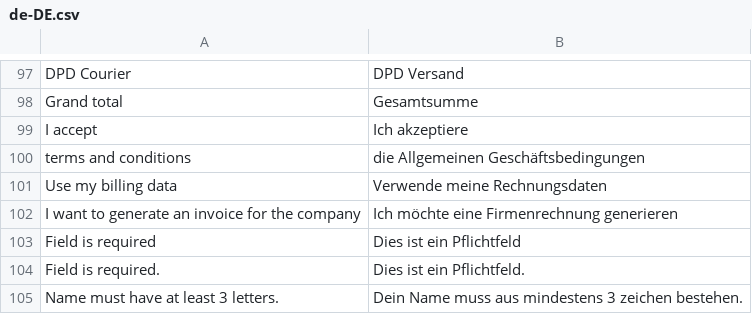
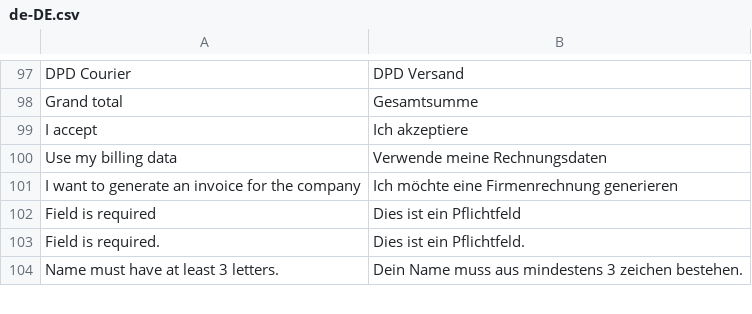
Before and after one commit to vuestorefront/vue-storefront, a CSV file: core/i18n/resource/i18n/de-DE.csv, drawn as a sheet; only a part is shown, gaps mark what is left out; the diff names each change by its address in the sheet, - before the commit and + after, or states it on an @@ line.

```diff
--- a/core/i18n/resource/i18n/de-DE.csv
+++ b/core/i18n/resource/i18n/de-DE.csv
-row 100: terms and conditions | die Allgemeinen Geschäftsbedingungen
```
Also changed, not shown: core/i18n/resource/i18n/es-ES.csv, core/i18n/resource/i18n/ru-RU.csv, 17 other files.
